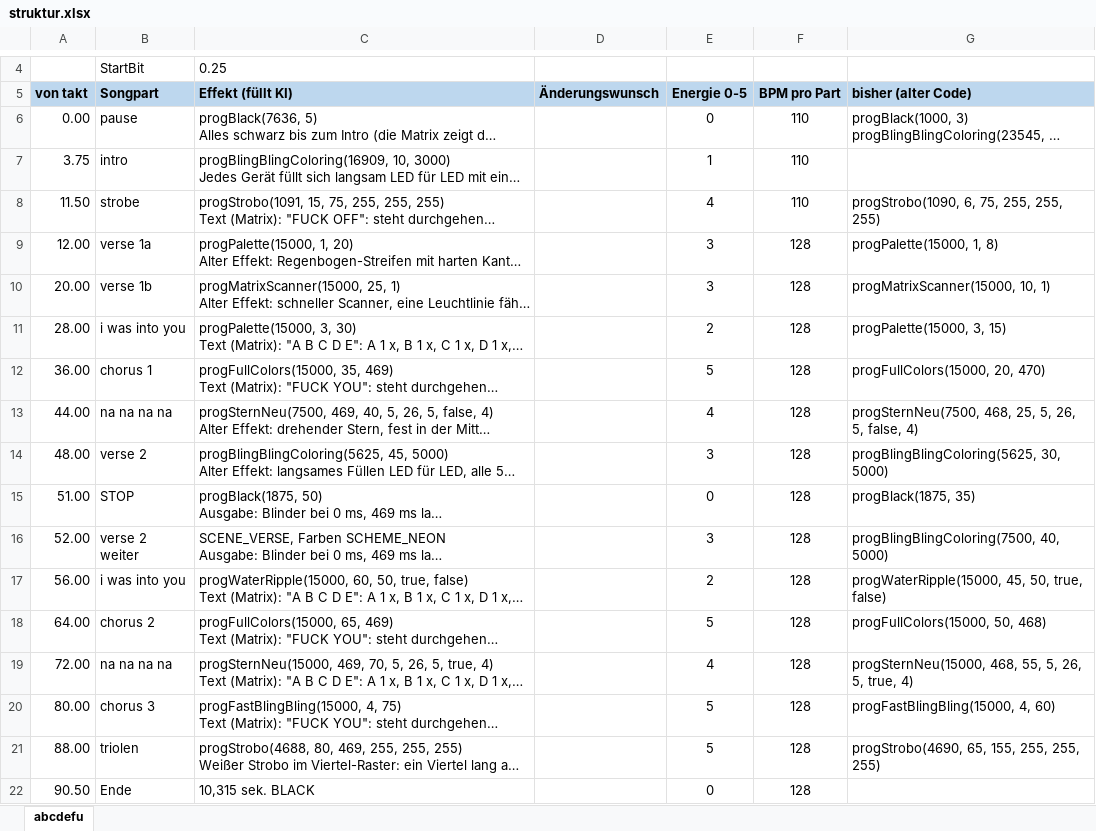
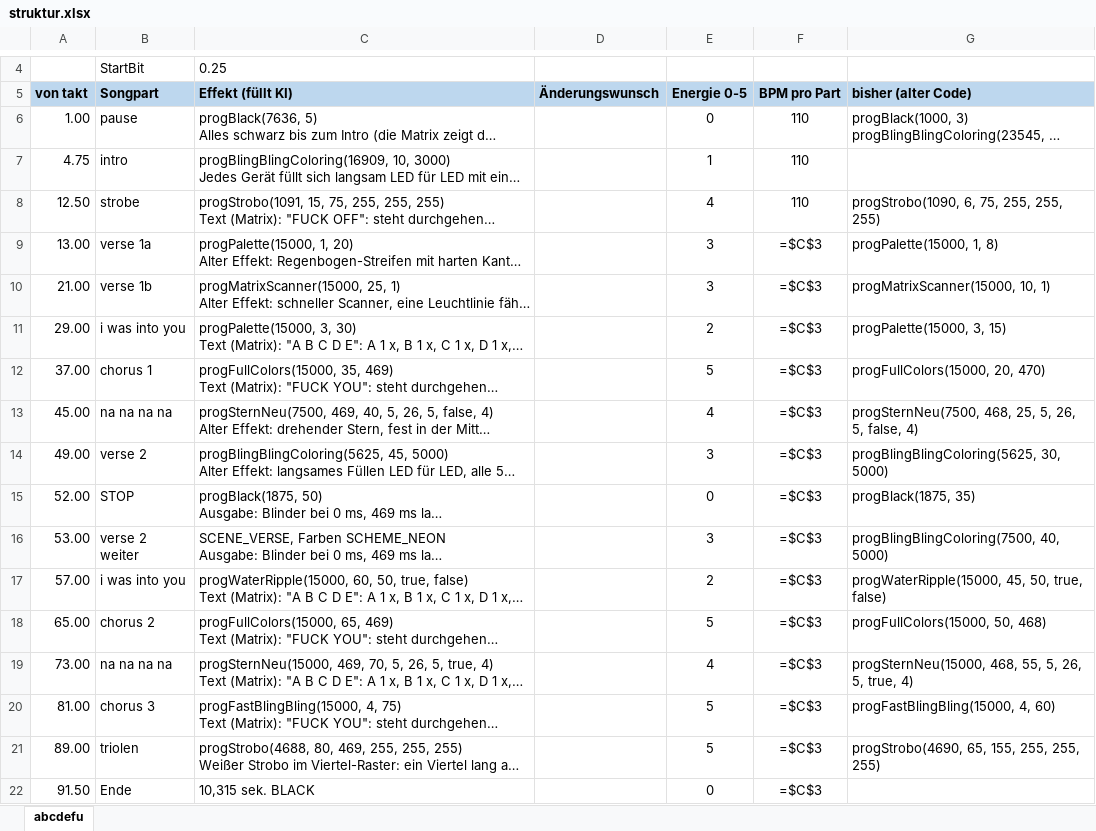
Before and after one commit to just4phil/LED-GIT_on_YULC, an Excel workbook: songs/Abcdefu_v1/quelle/struktur.xlsx, sheet abcdefu, drawn as a sheet; only a part is shown, gaps mark what is left out; long unchanged cells end in …; values as stored, in another font and other column widths than the file's, no borders; formulas without a stored value are shown as written; the diff names each change by its address in the sheet, - before the commit and + after, or states it on an @@ line.

```diff
--- a/songs/Abcdefu_v1/quelle/struktur.xlsx (sheet abcdefu)
+++ b/songs/Abcdefu_v1/quelle/struktur.xlsx (sheet abcdefu)
-A6 (von takt): 0.00
+A6 (von takt): 1.00
-A7 (von takt): 3.75
+A7 (von takt): 4.75
-A8 (von takt): 11.50
+A8 (von takt): 12.50
-A9 (von takt): 12.00
+A9 (von takt): 13.00
-F9:F22 (BPM pro Part): 128
+F9:F22 (BPM pro Part): =$C$3
-A10 (von takt): 20.00
+A10 (von takt): 21.00
-A11 (von takt): 28.00
+A11 (von takt): 29.00
-A12 (von takt): 36.00
+A12 (von takt): 37.00
-A13 (von takt): 44.00
+A13 (von takt): 45.00
-A14 (von takt): 48.00
+A14 (von takt): 49.00
-A15 (von takt): 51.00
+A15 (von takt): 52.00
-A16 (von takt): 52.00
+A16 (von takt): 53.00
-A17 (von takt): 56.00
+A17 (von takt): 57.00
-A18 (von takt): 64.00
+A18 (von takt): 65.00
-A19 (von takt): 72.00
+A19 (von takt): 73.00
-A20 (von takt): 80.00
+A20 (von takt): 81.00
-A21 (von takt): 88.00
+A21 (von takt): 89.00
-A22 (von takt): 90.50
+A22 (von takt): 91.50
```
Also changed, not shown: songs/Abcdefu_v1/quelle/struktur-raster.xlsx, songs/AllTheThingsSheSaid_v1/quelle/struktur.xlsx, 55 other files.
